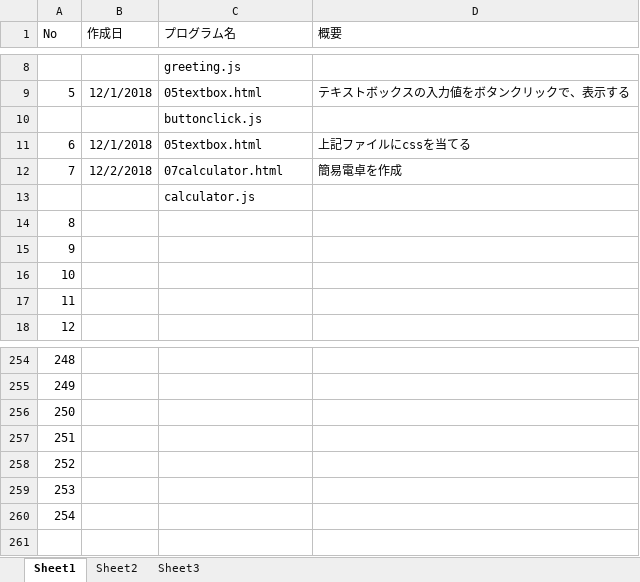
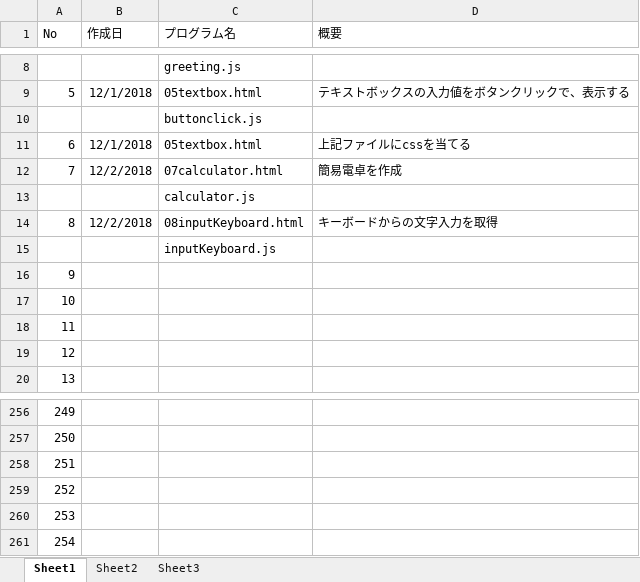
Before and after one commit to marutaka99/MyJavasrcipt, an Excel workbook: プログラム作成履歴.xlsx, sheet Sheet1, drawn as a sheet; only a part is shown, gaps mark what is left out; values as stored, in another font and other column widths than the file's, no borders; removed rows and columns are numbered as before the commit, all else as after; the diff names each change by its address in the sheet, - before the commit and + after, or states it on an @@ line.

Commit message:
08 キーボードからの文字入力を取得 (#10)

```diff
--- a/プログラム作成履歴.xlsx (sheet Sheet1)
+++ b/プログラム作成履歴.xlsx (sheet Sheet1)
+row 14: 8 | 12/2/2018 | 08inputKeyboard.html | キーボードからの文字入力を取得
+row 15:  |  | inputKeyboard.js
@@ column A (No) renumbered between rows 16 and 261 @@
-row 260: 254
```
Also changed, not shown: 2 other files.
